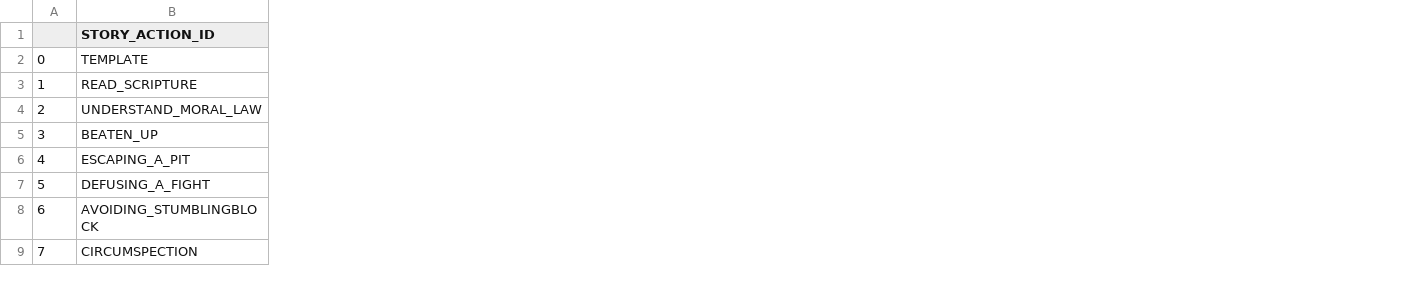
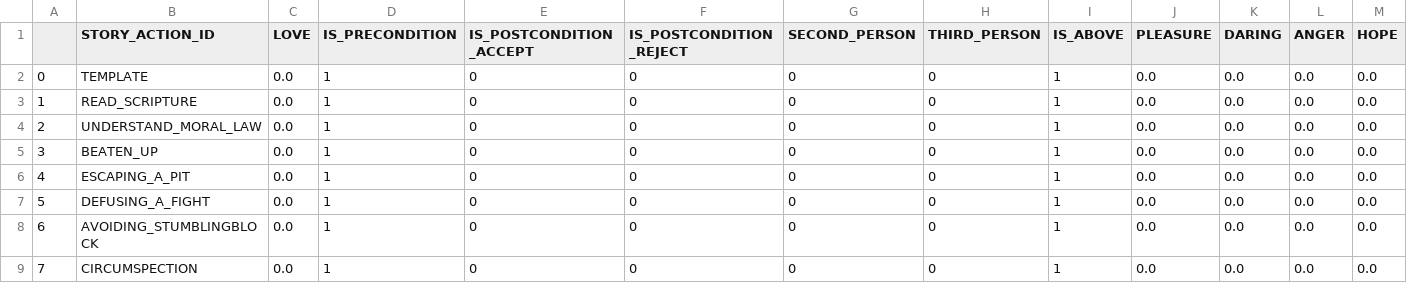
Before and after one commit to TercioOfParma/Thomistic-Narrative-Generator, a CSV file: ExportTestPythonAlgor/PASSIONS0.csv, drawn as a sheet; only a part is shown; the diff names each change by its address in the sheet, - before the commit and + after, or states it on an @@ line.

```diff
--- a/ExportTestPythonAlgor/PASSIONS0.csv
+++ b/ExportTestPythonAlgor/PASSIONS0.csv
+column C (LOVE), rows 2-9: all 0.0
+column D (IS_PRECONDITION), rows 2-9: all 1
+column E (IS_POSTCONDITION_ACCEPT), rows 2-9: all 0
+column F (IS_POSTCONDITION_REJECT), rows 2-9: all 0
+column G (SECOND_PERSON), rows 2-9: all 0
+column H (THIRD_PERSON), rows 2-9: all 0
+column I (IS_ABOVE), rows 2-9: all 1
+column J (PLEASURE), rows 2-9: all 0.0
+column K (DARING), rows 2-9: all 0.0
+column L (ANGER), rows 2-9: all 0.0
+column M (HOPE), rows 2-9: all 0.0
```
Also changed, not shown: ExportTestPythonAlgor/PASSIONS1.csv, ExportTestPythonAlgor/PASSIONS2.csv, 56 other files.
